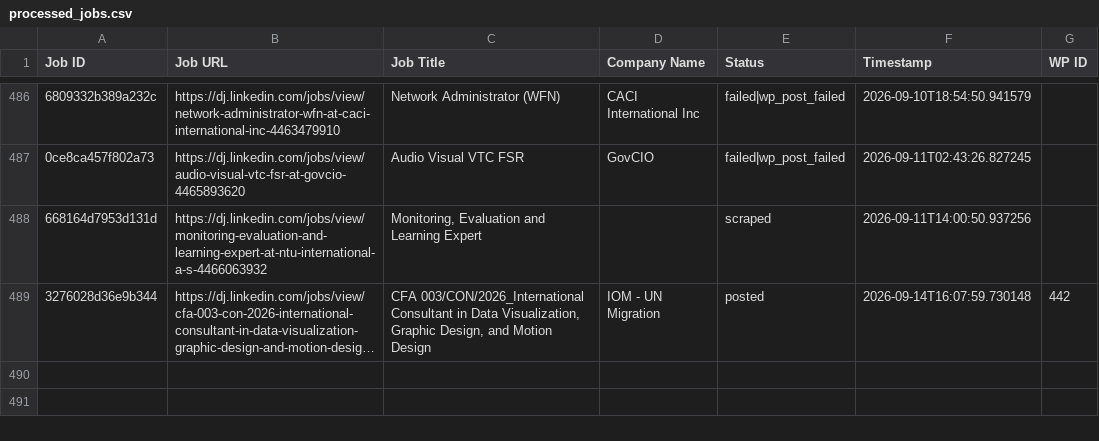
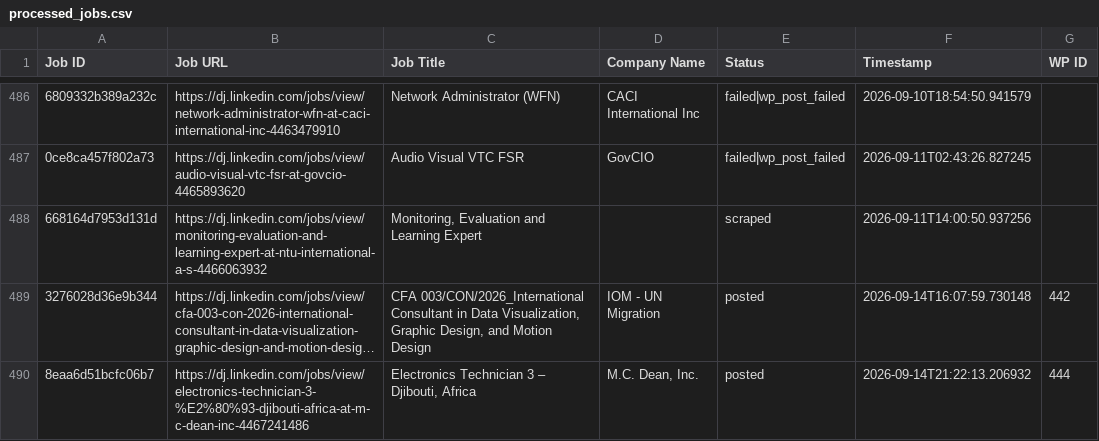
Before and after one commit to innovationinc2000/dj, a CSV file: processed_jobs.csv, drawn as a sheet; only a part is shown, gaps mark what is left out; long unchanged cells end in …; the diff names each change by its address in the sheet, - before the commit and + after, or states it on an @@ line.

```diff
--- a/processed_jobs.csv
+++ b/processed_jobs.csv
+row 490: 8eaa6d51bcfc06b7 | https://dj.linkedin.com/jobs/view/electronics-technician-3-%E2%80%93-djibouti-africa-at-m-c-dean-inc-4467241486 | Electronics Technician 3 – Djibouti, Africa | M.C. Dean, Inc. | posted | 2026-09-14T21:22:13.206932 | 444
```
